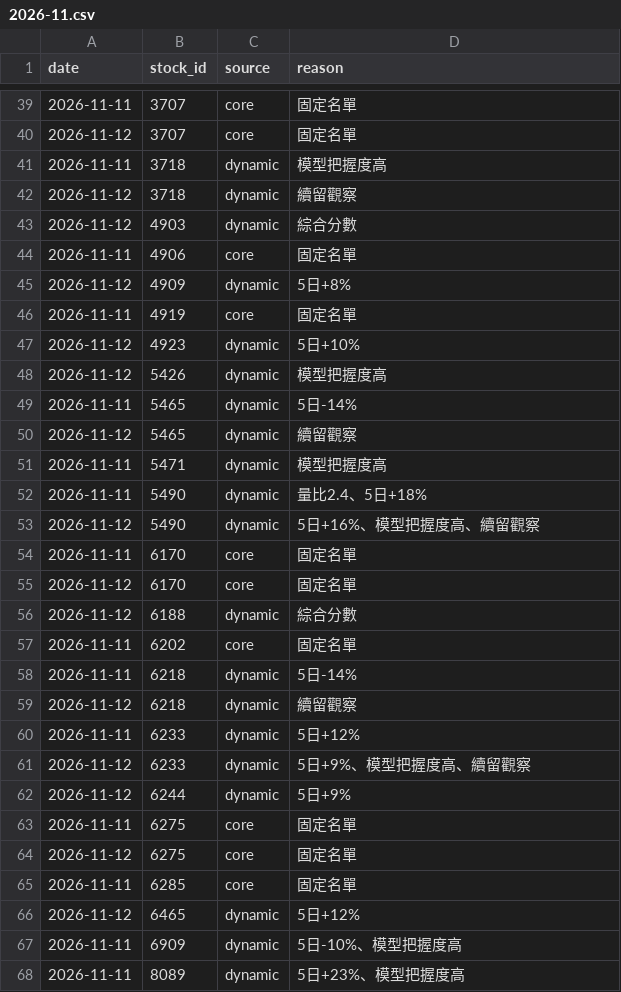
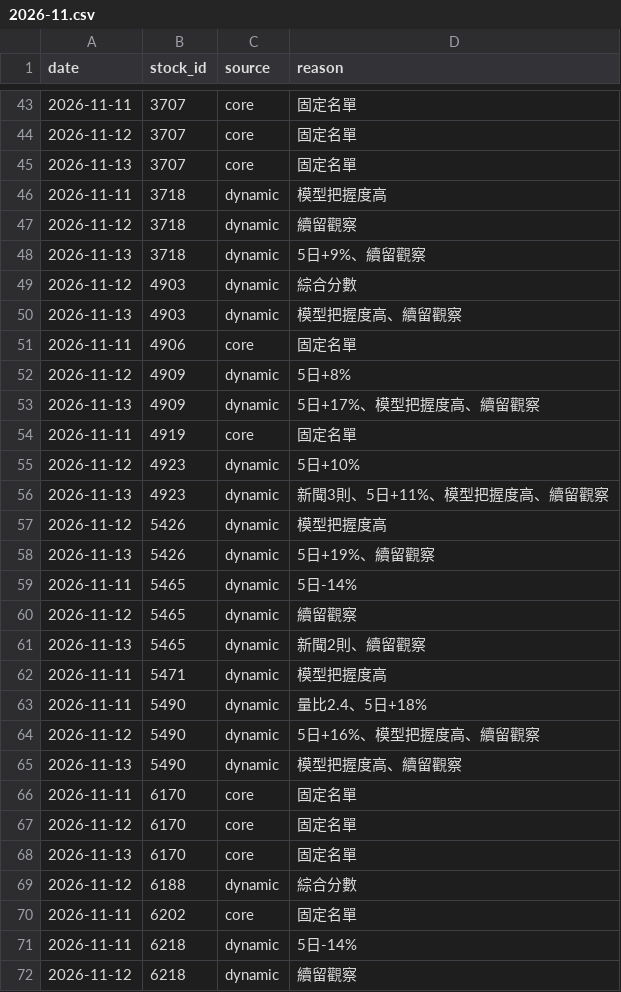
Before and after one commit to kermitchang/stock-analysis, a CSV file: memory/watchlist/2026-11.csv, drawn as a sheet; only a part is shown, gaps mark what is left out; the shorter side is filled out with more unchanged rows; the diff covers the shown part only; the diff names each change by its address in the sheet, - before the commit and + after, or states it on an @@ line.

Commit message:
stockbot: 2026-11-13 日報與資料

```diff
--- a/memory/watchlist/2026-11.csv
+++ b/memory/watchlist/2026-11.csv
+row 45: 2026-11-13 | 3707 | core | 固定名單
+row 48: 2026-11-13 | 3718 | dynamic | 5日+9%、續留觀察
+row 50: 2026-11-13 | 4903 | dynamic | 模型把握度高、續留觀察
+row 53: 2026-11-13 | 4909 | dynamic | 5日+17%、模型把握度高、續留觀察
+row 56: 2026-11-13 | 4923 | dynamic | 新聞3則、5日+11%、模型把握度高、續留觀察
+row 58: 2026-11-13 | 5426 | dynamic | 5日+19%、續留觀察
+row 61: 2026-11-13 | 5465 | dynamic | 新聞2則、續留觀察
+row 65: 2026-11-13 | 5490 | dynamic | 模型把握度高、續留觀察
+row 68: 2026-11-13 | 6170 | core | 固定名單
```
Also changed, not shown: 10 added rows elsewhere in this file, memory/llm_usage.csv, memory/revenue.csv, 8 other files.
